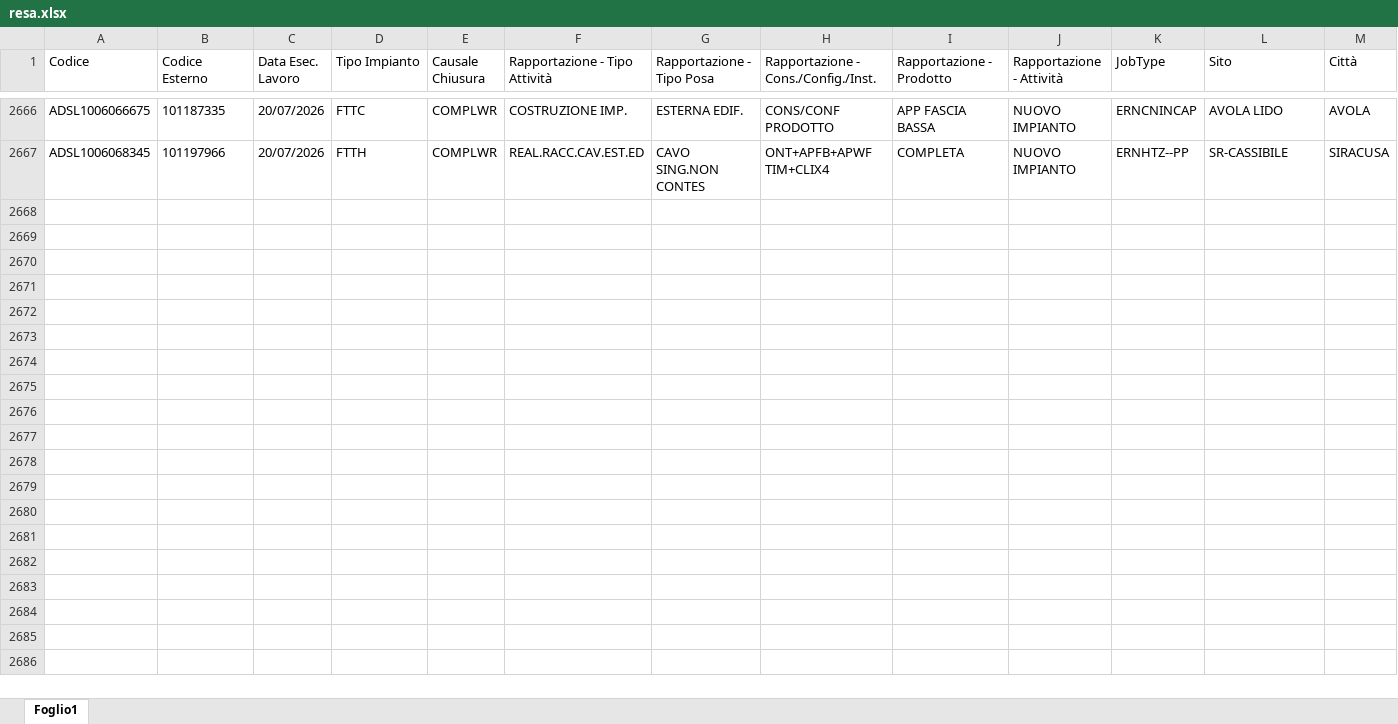
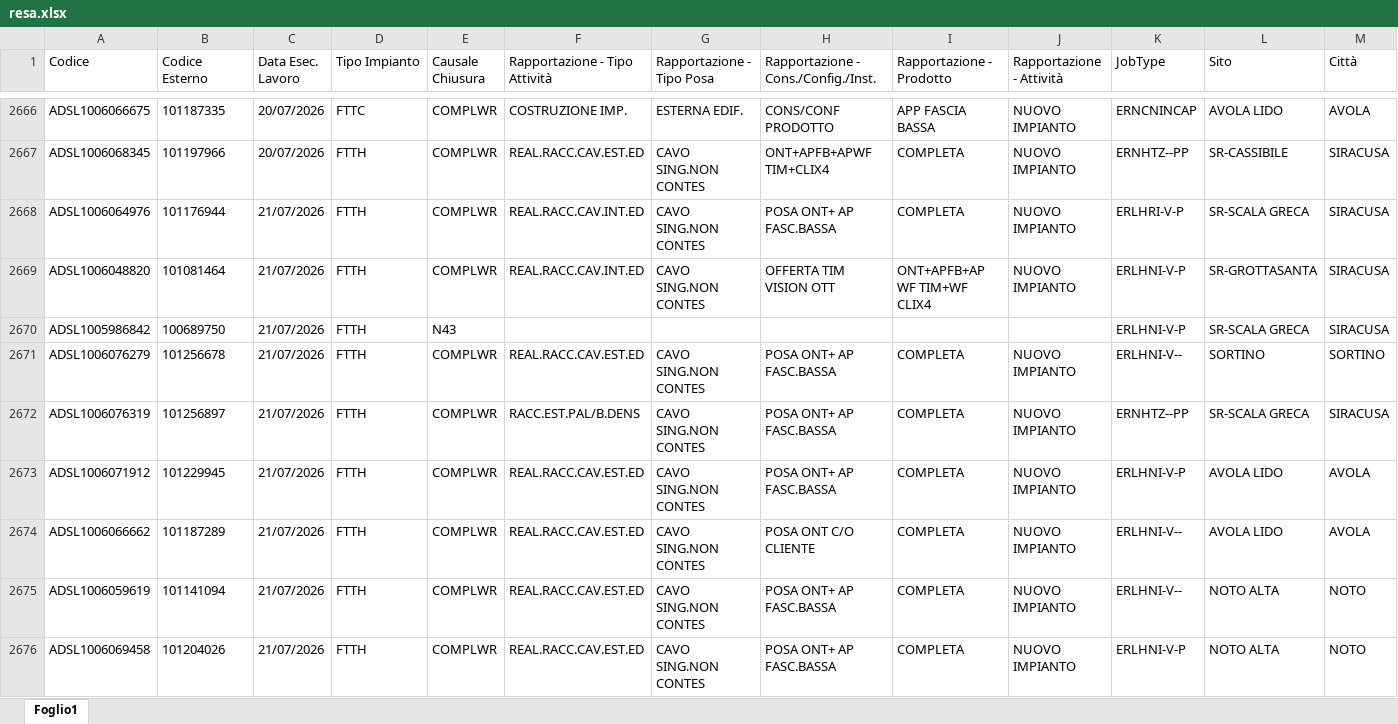
Before and after one commit to lbianco11197/Avanzamento-Delivery, an Excel workbook: resa.xlsx, sheet Foglio1, drawn as a sheet; only a part is shown, gaps mark what is left out; values as stored, in another font and other column widths than the file's, no borders; rows hold the shown columns only; the diff covers the shown part only; the diff names each change by its address in the sheet, - before the commit and + after, or states it on an @@ line.

Commit message:
Aggiornato resa.xlsx da lbianco via Streamlit

```diff
--- a/resa.xlsx (sheet Foglio1)
+++ b/resa.xlsx (sheet Foglio1)
+row 2668: ADSL1006064976 | 101176944 | 21/07/2026 | FTTH | COMPLWR | REAL.RACC.CAV.INT.ED | CAVO SING.NON CONTES | POSA ONT+ AP FASC.BASSA | COMPLETA | NUOVO IMPIANTO | ERLHRI-V-P | SR-SCALA GRECA | SIRACUSA
+row 2669: ADSL1006048820 | 101081464 | 21/07/2026 | FTTH | COMPLWR | REAL.RACC.CAV.INT.ED | CAVO SING.NON CONTES | OFFERTA TIM VISION OTT | ONT+APFB+AP WF TIM+WF CLIX4 | NUOVO IMPIANTO | ERLHNI-V-P | SR-GROTTASANTA | SIRACUSA
+row 2670: ADSL1005986842 | 100689750 | 21/07/2026 | FTTH | N43 |  |  |  |  |  | ERLHNI-V-P | SR-SCALA GRECA | SIRACUSA
+row 2671: ADSL1006076279 | 101256678 | 21/07/2026 | FTTH | COMPLWR | REAL.RACC.CAV.EST.ED | CAVO SING.NON CONTES | POSA ONT+ AP FASC.BASSA | COMPLETA | NUOVO IMPIANTO | ERLHNI-V-- | SORTINO | SORTINO
+row 2672: ADSL1006076319 | 101256897 | 21/07/2026 | FTTH | COMPLWR | RACC.EST.PAL/B.DENS | CAVO SING.NON CONTES | POSA ONT+ AP FASC.BASSA | COMPLETA | NUOVO IMPIANTO | ERNHTZ--PP | SR-SCALA GRECA | SIRACUSA
+row 2673: ADSL1006071912 | 101229945 | 21/07/2026 | FTTH | COMPLWR | REAL.RACC.CAV.EST.ED | CAVO SING.NON CONTES | POSA ONT+ AP FASC.BASSA | COMPLETA | NUOVO IMPIANTO | ERLHNI-V-P | AVOLA LIDO | AVOLA
+row 2674: ADSL1006066662 | 101187289 | 21/07/2026 | FTTH | COMPLWR | REAL.RACC.CAV.EST.ED | CAVO SING.NON CONTES | POSA ONT C/O CLIENTE | COMPLETA | NUOVO IMPIANTO | ERLHNI-V-- | AVOLA LIDO | AVOLA
+row 2675: ADSL1006059619 | 101141094 | 21/07/2026 | FTTH | COMPLWR | REAL.RACC.CAV.EST.ED | CAVO SING.NON CONTES | POSA ONT+ AP FASC.BASSA | COMPLETA | NUOVO IMPIANTO | ERLHNI-V-- | NOTO ALTA | NOTO
+row 2676: ADSL1006069458 | 101204026 | 21/07/2026 | FTTH | COMPLWR | REAL.RACC.CAV.EST.ED | CAVO SING.NON CONTES | POSA ONT+ AP FASC.BASSA | COMPLETA | NUOVO IMPIANTO | ERLHNI-V-P | NOTO ALTA | NOTO
```
Also changed, not shown: 26 added rows elsewhere in this sheet.
